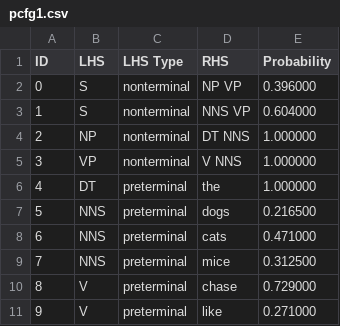
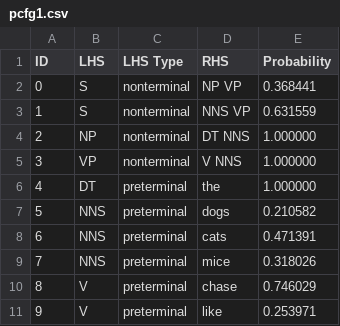
Before and after one commit to liao-disen/CS698_a2, a CSV file: pcfg1.csv, drawn as a sheet.

Commit message:
Improve task1 robustness: use active python executable and resample pcfg1

```diff
--- a/pcfg1.csv
+++ b/pcfg1.csv
@@ -1,4 +1,4 @@
 ID,LHS,LHS Type,RHS,Probability
-0,S,nonterminal,NP VP,0.396000
-1,S,nonterminal,NNS VP,0.604000
+0,S,nonterminal,NP VP,0.368441
+1,S,nonterminal,NNS VP,0.631559
 2,NP,nonterminal,DT NNS,1.000000
@@ -6,6 +6,6 @@ ID,LHS,LHS Type,RHS,Probability
 4,DT,preterminal,the,1.000000
-5,NNS,preterminal,dogs,0.216500
-6,NNS,preterminal,cats,0.471000
-7,NNS,preterminal,mice,0.312500
-8,V,preterminal,chase,0.729000
-9,V,preterminal,like,0.271000
+5,NNS,preterminal,dogs,0.210582
+6,NNS,preterminal,cats,0.471391
+7,NNS,preterminal,mice,0.318026
+8,V,preterminal,chase,0.746029
+9,V,preterminal,like,0.253971
```
Also changed, not shown: 2 other files.
